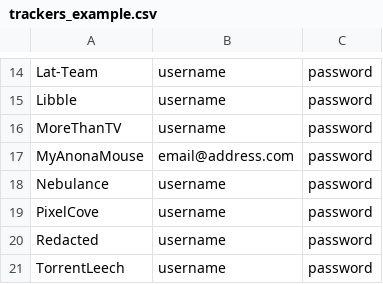
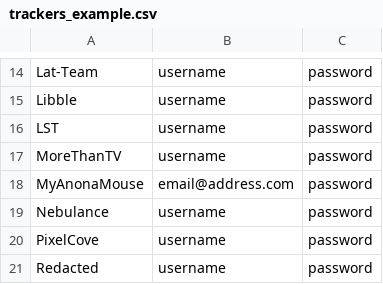
Before and after one commit to zodac/tracker-profiles, a CSV file: tracker-profiles-screenshots/src/main/resources/trackers_example.csv, drawn as a sheet; only a part is shown, gaps mark what is left out; the shorter side is filled out with more unchanged rows.

Commit message:
[LST] Implemented tracker

```diff
--- a/tracker-profiles-screenshots/src/main/resources/trackers_example.csv
+++ b/tracker-profiles-screenshots/src/main/resources/trackers_example.csv
@@ -15,2 +15,3 @@ Lat-Team,username,password
 Libble,username,password
+LST,username,password
 MoreThanTV,username,password
```
Also changed, not shown: 1 other file.
